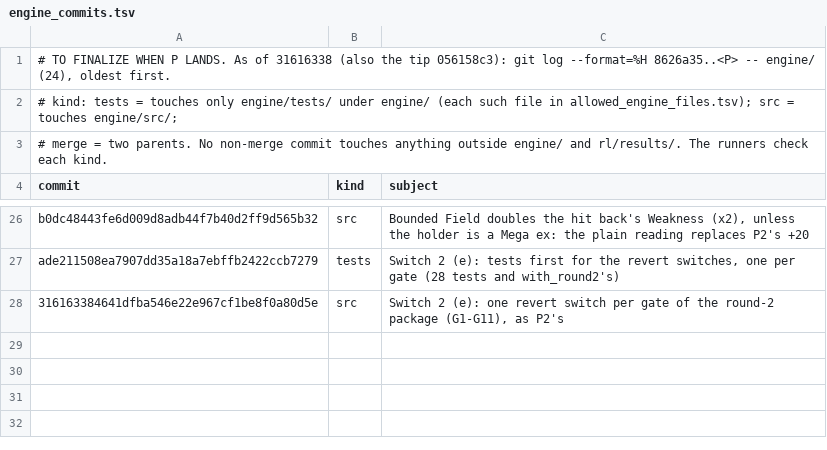
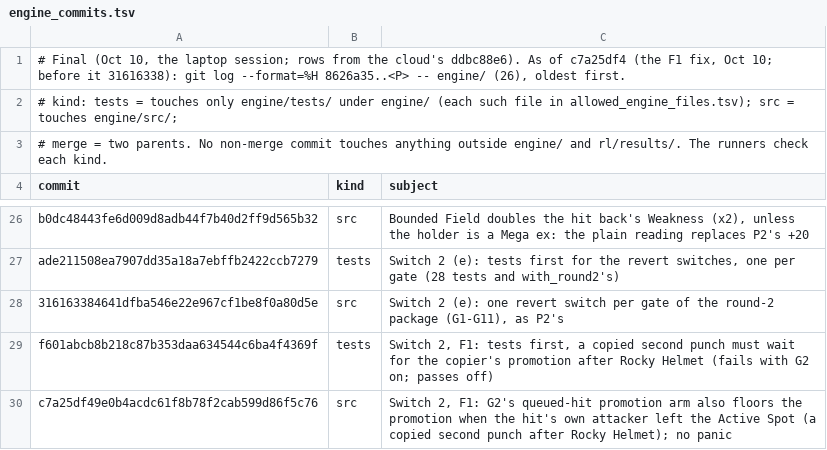
Before and after one commit to dacz8976-creator/PocketDeckSim, a TSV file: rl/results/engine_switch_rules2_2026-10/engine_commits.tsv, drawn as a sheet; only a part is shown, gaps mark what is left out.

```diff
--- a/rl/results/engine_switch_rules2_2026-10/engine_commits.tsv
+++ b/rl/results/engine_switch_rules2_2026-10/engine_commits.tsv
@@ -1,2 +1,2 @@
-# TO FINALIZE WHEN P LANDS. As of 31616338 (also the tip 056158c3): git log --format=%H 8626a35..<P> -- engine/ (24), oldest first.
+# Final (Oct 10, the laptop session; rows from the cloud's ddbc88e6). As of c7a25df4 (the F1 fix, Oct 10; before it 31616338): git log --format=%H 8626a35..<P> -- engine/ (26), oldest first.
 # kind: tests = touches only engine/tests/ under engine/ (each such file in allowed_engine_files.tsv); src = touches engine/src/;
@@ -28 +28,3 @@ ade211508ea7907dd35a18a7ebffb2422ccb7279	tests	Switch 2 (e): tests first for the
 316163384641dfba546e22e967cf1be8f0a80d5e	src	Switch 2 (e): one revert switch per gate of the round-2 package (G1-G11), as P2's
+f601abcb8b218c87b353daa634544c6ba4f4369f	tests	Switch 2, F1: tests first, a copied second punch must wait for the copier's promotion after Rocky Helmet (fails with G2 on; passes off)
+c7a25df49e0b4acdc61f8b78f2cab599d86f5c76	src	Switch 2, F1: G2's queued-hit promotion arm also floors the promotion when the hit's own attacker left the Active Spot (a copied second punch after Rocky Helmet); no panic
```
Also changed, not shown: rl/results/engine_switch_rules2_2026-10/counters.tsv, 3 other files.
